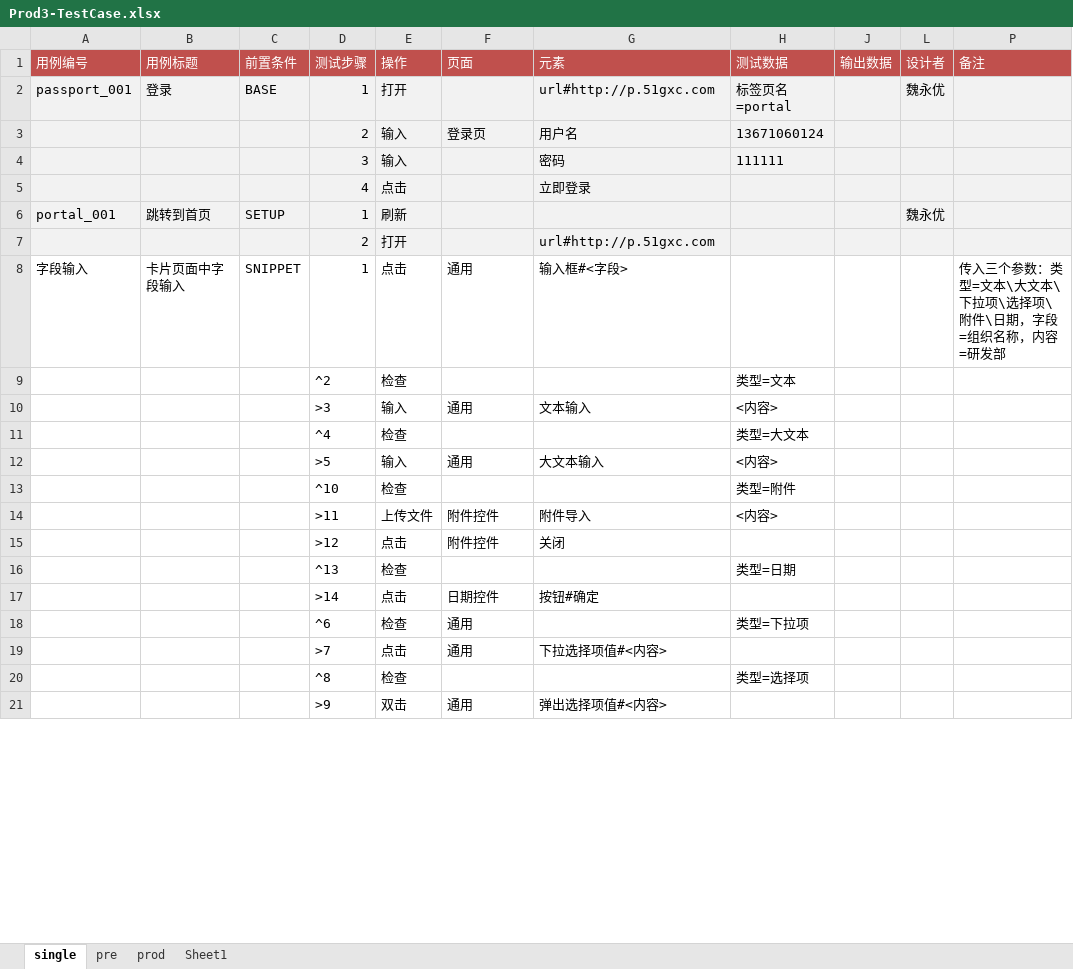
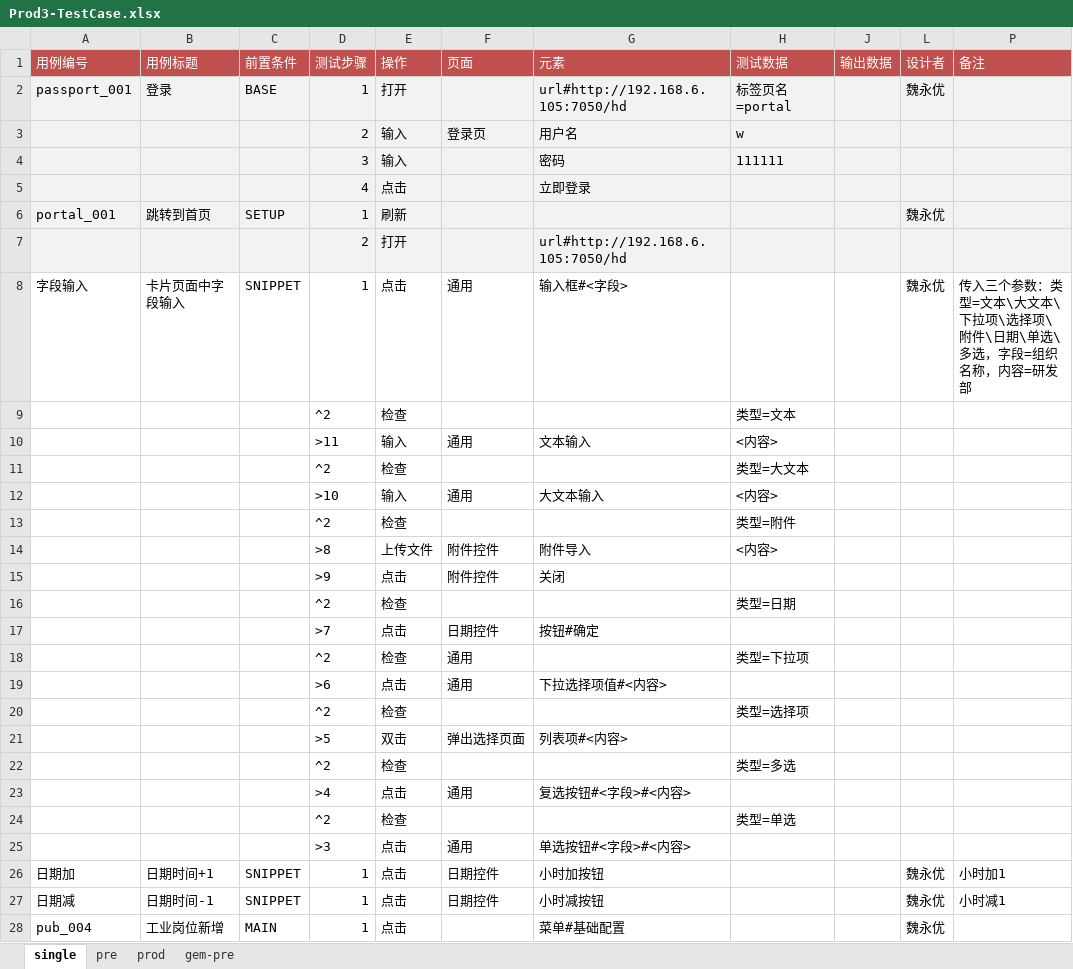
Before and after one commit to weiyyed/hap_test, an Excel workbook: testcase/Prod3-TestCase.xlsx, sheet single, drawn as a sheet; only a part is shown; values as stored, in another font and other column widths than the file's, no borders; removed rows and columns are numbered as before the commit, all else as after; the diff covers the shown part only; the diff names each change by its address in the sheet, - before the commit and + after, or states it on an @@ line.

```diff
--- a/testcase/Prod3-TestCase.xlsx (sheet single)
+++ b/testcase/Prod3-TestCase.xlsx (sheet single)
-sheet tab: Sheet1
+sheet tab: gem-pre
-G2 (元素): url#http://p.51gxc.com
+G2 (元素): url#http://192.168.6.105:7050/hd
-H3 (测试数据): 13671060124
+H3 (测试数据): w
-G7 (元素): url#http://p.51gxc.com
+G7 (元素): url#http://192.168.6.105:7050/hd
-L8 (设计者): (empty)
+L8 (设计者): 魏永优
-P8 (备注): …件\日期，字段=…
+P8 (备注): …件\日期\单选\多选，字段=…
-D10 (测试步骤): >3
+D10 (测试步骤): >11
-D11 (测试步骤): ^4
+D11 (测试步骤): ^2
-D12 (测试步骤): >5
+D12 (测试步骤): >10
-D13 (测试步骤): ^10
+D13 (测试步骤): ^2
-D14 (测试步骤): >11
+D14 (测试步骤): >8
-D15 (测试步骤): >12
+D15 (测试步骤): >9
-D16 (测试步骤): ^13
+D16 (测试步骤): ^2
-D17 (测试步骤): >14
+D17 (测试步骤): >7
-D18 (测试步骤): ^6
+D18 (测试步骤): ^2
-D19 (测试步骤): >7
+D19 (测试步骤): >6
-D20 (测试步骤): ^8
+D20 (测试步骤): ^2
-row 21:  |  |  | >9 | 双击 | 通用 | 弹出选择项值#<内容>
+row 21:  |  |  | >5 | 双击 | 弹出选择页面 | 列表项#<内容>
+row 22:  |  |  | ^2 | 检查 |  |  | 类型=多选
+row 23:  |  |  | >4 | 点击 | 通用 | 复选按钮#<字段>#<内容>
+row 24:  |  |  | ^2 | 检查 |  |  | 类型=单选
+row 25:  |  |  | >3 | 点击 | 通用 | 单选按钮#<字段>#<内容>
+row 26: 日期加 | 日期时间+1 | SNIPPET | 1 | 点击 | 日期控件 | 小时加按钮 |  |  | 魏永优 | 小时加1
+row 27: 日期减 | 日期时间-1 | SNIPPET | 1 | 点击 | 日期控件 | 小时减按钮 |  |  | 魏永优 | 小时减1
+row 28: pub_004 | 工业岗位新增 | MAIN | 1 | 点击 |  | 菜单#基础配置 |  |  | 魏永优
```
Also changed, not shown: 26 added rows, 2 removed rows and 5 edited cells elsewhere in this sheet, sheet prod, sheet pre, hidden cells, element/Prod3-Elements.xlsx, 3 other files.
